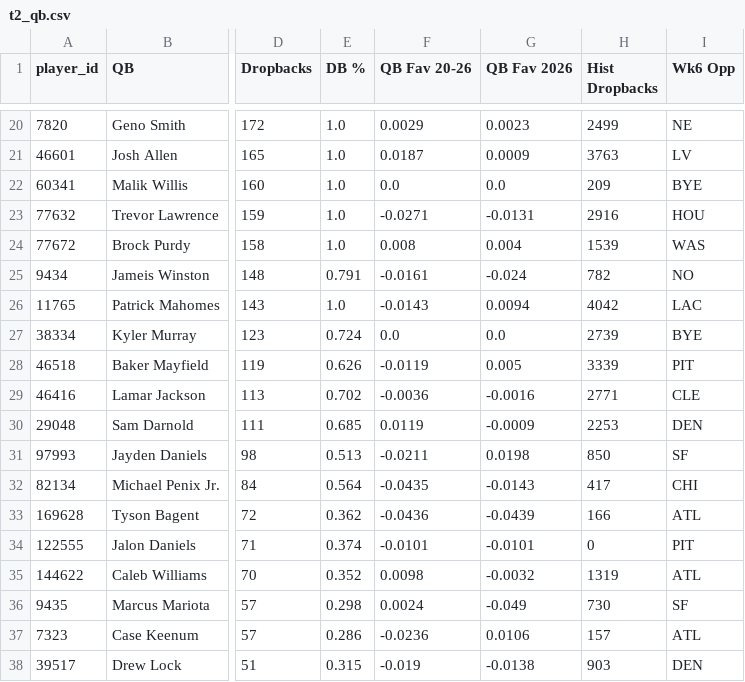
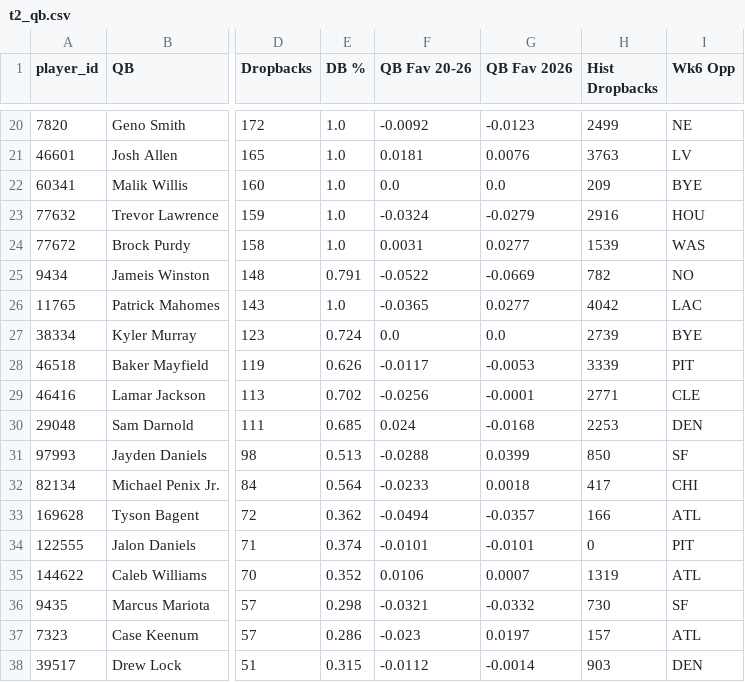
Before and after one commit to dhanani1/dwain-coverage-data, a CSV file: t2_qb.csv, drawn as a sheet; only a part is shown, gaps mark what is left out; the diff covers the shown part only; the diff names each change by its address in the sheet, - before the commit and + after, or states it on an @@ line.

```diff
--- a/t2_qb.csv
+++ b/t2_qb.csv
-F20 (QB Fav 20-26): 0.0029
+F20 (QB Fav 20-26): -0.0092
-G20 (QB Fav 2026): 0.0023
+G20 (QB Fav 2026): -0.0123
-F21 (QB Fav 20-26): 0.0187
+F21 (QB Fav 20-26): 0.0181
-G21 (QB Fav 2026): 0.0009
+G21 (QB Fav 2026): 0.0076
-F23 (QB Fav 20-26): -0.0271
+F23 (QB Fav 20-26): -0.0324
-G23 (QB Fav 2026): -0.0131
+G23 (QB Fav 2026): -0.0279
-F24 (QB Fav 20-26): 0.008
+F24 (QB Fav 20-26): 0.0031
-G24 (QB Fav 2026): 0.004
+G24 (QB Fav 2026): 0.0277
-F25 (QB Fav 20-26): -0.0161
+F25 (QB Fav 20-26): -0.0522
-G25 (QB Fav 2026): -0.024
+G25 (QB Fav 2026): -0.0669
-F26 (QB Fav 20-26): -0.0143
+F26 (QB Fav 20-26): -0.0365
-G26 (QB Fav 2026): 0.0094
+G26 (QB Fav 2026): 0.0277
-F28 (QB Fav 20-26): -0.0119
+F28 (QB Fav 20-26): -0.0117
-G28 (QB Fav 2026): 0.005
+G28 (QB Fav 2026): -0.0053
-F29 (QB Fav 20-26): -0.0036
+F29 (QB Fav 20-26): -0.0256
-G29 (QB Fav 2026): -0.0016
+G29 (QB Fav 2026): -0.0001
-F30 (QB Fav 20-26): 0.0119
+F30 (QB Fav 20-26): 0.024
-G30 (QB Fav 2026): -0.0009
+G30 (QB Fav 2026): -0.0168
-F31 (QB Fav 20-26): -0.0211
+F31 (QB Fav 20-26): -0.0288
-G31 (QB Fav 2026): 0.0198
+G31 (QB Fav 2026): 0.0399
-F32 (QB Fav 20-26): -0.0435
+F32 (QB Fav 20-26): -0.0233
-G32 (QB Fav 2026): -0.0143
+G32 (QB Fav 2026): 0.0018
-F33 (QB Fav 20-26): -0.0436
+F33 (QB Fav 20-26): -0.0494
-G33 (QB Fav 2026): -0.0439
+G33 (QB Fav 2026): -0.0357
-F35 (QB Fav 20-26): 0.0098
+F35 (QB Fav 20-26): 0.0106
-G35 (QB Fav 2026): -0.0032
+G35 (QB Fav 2026): 0.0007
-F36 (QB Fav 20-26): 0.0024
+F36 (QB Fav 20-26): -0.0321
-G36 (QB Fav 2026): -0.049
+G36 (QB Fav 2026): -0.0332
-F37 (QB Fav 20-26): -0.0236
+F37 (QB Fav 20-26): -0.023
-G37 (QB Fav 2026): 0.0106
+G37 (QB Fav 2026): 0.0197
-F38 (QB Fav 20-26): -0.019
+F38 (QB Fav 20-26): -0.0112
-G38 (QB Fav 2026): -0.0138
+G38 (QB Fav 2026): -0.0014
```
Also changed, not shown: 42 edited cells elsewhere in this file, 1 other file.
